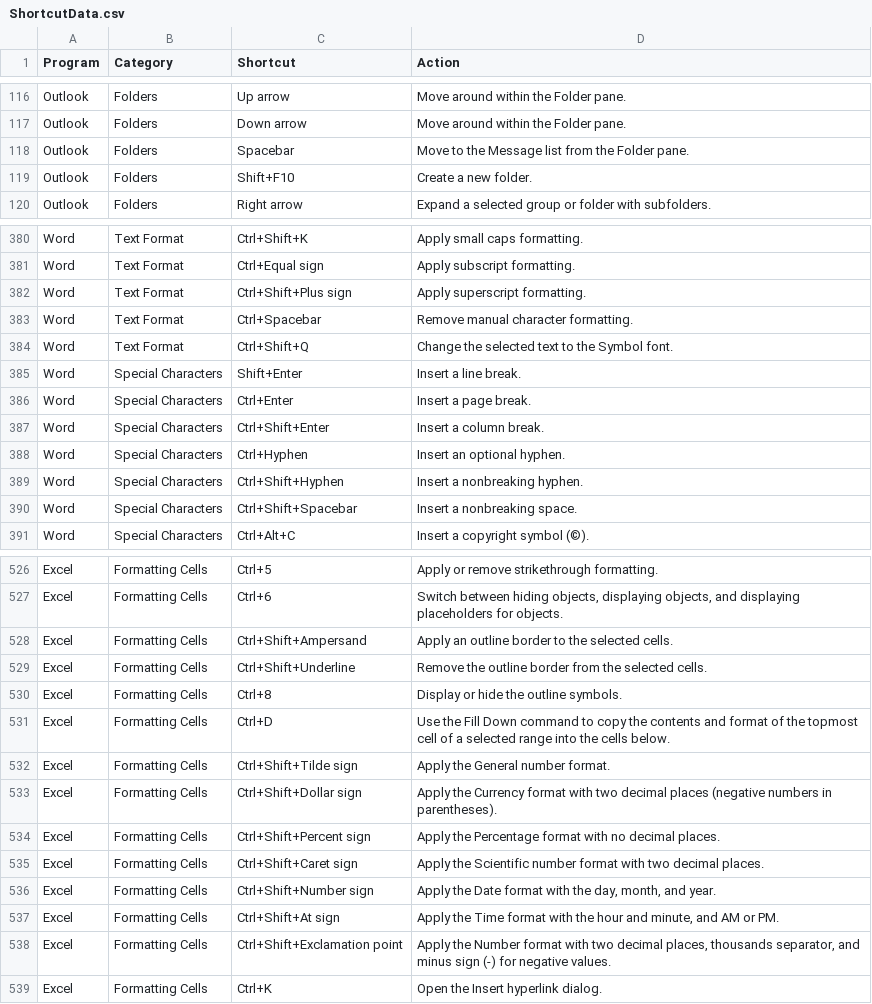
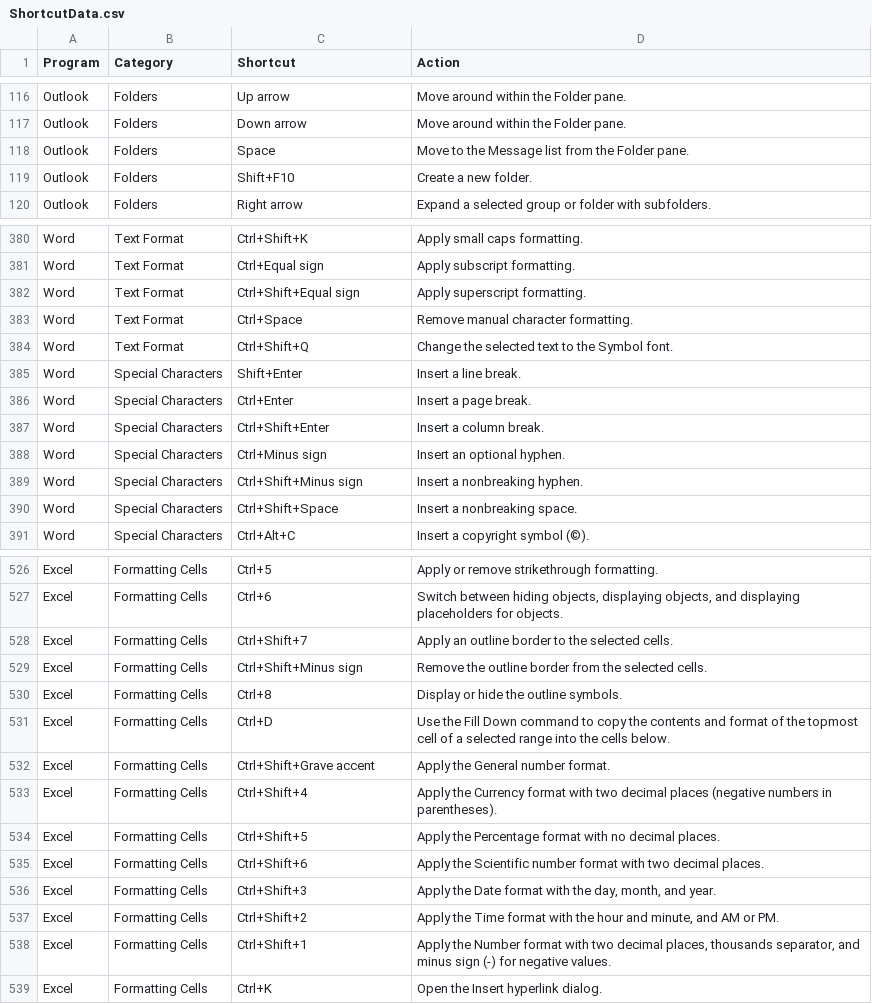
Before and after one commit to jfechete/HotkeyApi, a CSV file: HotkeyApi/ShortcutData.csv, drawn as a sheet; only a part is shown, gaps mark what is left out; the diff covers the shown part only.

Commit message:
Improved the ShortcutData file

```diff
--- a/HotkeyApi/ShortcutData.csv
+++ b/HotkeyApi/ShortcutData.csv
@@ -117,3 +117,3 @@ Outlook,Folders,Up arrow,"Move around within the Folder pane."
 Outlook,Folders,Down arrow,"Move around within the Folder pane."
-Outlook,Folders,Spacebar,"Move to the Message list from the Folder pane."
+Outlook,Folders,Space,"Move to the Message list from the Folder pane."
 Outlook,Folders,Shift+F10,"Create a new folder."
@@ -381,4 +381,4 @@ Word,Text Format,Ctrl+Shift+K,"Apply small caps formatting."
 Word,Text Format,Ctrl+Equal sign,"Apply subscript formatting."
-Word,Text Format,Ctrl+Shift+Plus sign,"Apply superscript formatting."
-Word,Text Format,Ctrl+Spacebar,"Remove manual character formatting."
+Word,Text Format,Ctrl+Shift+Equal sign,"Apply superscript formatting."
+Word,Text Format,Ctrl+Space,"Remove manual character formatting."
 Word,Text Format,Ctrl+Shift+Q,"Change the selected text to the Symbol font."
@@ -387,5 +387,5 @@ Word,Special Characters,Ctrl+Enter,"Insert a page break."
 Word,Special Characters,Ctrl+Shift+Enter,"Insert a column break."
-Word,Special Characters,Ctrl+Hyphen,"Insert an optional hyphen."
-Word,Special Characters,Ctrl+Shift+Hyphen,"Insert a nonbreaking hyphen."
-Word,Special Characters,Ctrl+Shift+Spacebar,"Insert a nonbreaking space."
+Word,Special Characters,Ctrl+Minus sign,"Insert an optional hyphen."
+Word,Special Characters,Ctrl+Shift+Minus sign,"Insert a nonbreaking hyphen."
+Word,Special Characters,Ctrl+Shift+Space,"Insert a nonbreaking space."
 Word,Special Characters,Ctrl+Alt+C,"Insert a copyright symbol (©)."
@@ -527,13 +527,13 @@ Excel,Formatting Cells,Ctrl+5,"Apply or remove strikethrough formatting."
 Excel,Formatting Cells,Ctrl+6,"Switch between hiding objects, displaying objects, and displaying placeholders for objects."
-Excel,Formatting Cells,Ctrl+Shift+Ampersand,"Apply an outline border to the selected cells."
-Excel,Formatting Cells,Ctrl+Shift+Underline,"Remove the outline border from the selected cells."
+Excel,Formatting Cells,Ctrl+Shift+7,"Apply an outline border to the selected cells."
+Excel,Formatting Cells,Ctrl+Shift+Minus sign,"Remove the outline border from the selected cells."
 Excel,Formatting Cells,Ctrl+8,"Display or hide the outline symbols."
 Excel,Formatting Cells,Ctrl+D,"Use the Fill Down command to copy the contents and format of the topmost cell of a selected range into the cells below."
-Excel,Formatting Cells,Ctrl+Shift+Tilde sign,"Apply the General number format."
-Excel,Formatting Cells,Ctrl+Shift+Dollar sign,"Apply the Currency format with two decimal places (negative numbers in parentheses)."
-Excel,Formatting Cells,Ctrl+Shift+Percent sign,"Apply the Percentage format with no decimal places."
-Excel,Formatting Cells,Ctrl+Shift+Caret sign,"Apply the Scientific number format with two decimal places."
-Excel,Formatting Cells,Ctrl+Shift+Number sign,"Apply the Date format with the day, month, and year."
-Excel,Formatting Cells,Ctrl+Shift+At sign,"Apply the Time format with the hour and minute, and AM or PM."
-Excel,Formatting Cells,Ctrl+Shift+Exclamation point,"Apply the Number format with two decimal places, thousands separator, and minus sign (-) for negative values."
+Excel,Formatting Cells,Ctrl+Shift+Grave accent,"Apply the General number format."
+Excel,Formatting Cells,Ctrl+Shift+4,"Apply the Currency format with two decimal places (negative numbers in parentheses)."
+Excel,Formatting Cells,Ctrl+Shift+5,"Apply the Percentage format with no decimal places."
+Excel,Formatting Cells,Ctrl+Shift+6,"Apply the Scientific number format with two decimal places."
+Excel,Formatting Cells,Ctrl+Shift+3,"Apply the Date format with the day, month, and year."
+Excel,Formatting Cells,Ctrl+Shift+2,"Apply the Time format with the hour and minute, and AM or PM."
+Excel,Formatting Cells,Ctrl+Shift+1,"Apply the Number format with two decimal places, thousands separator, and minus sign (-) for negative values."
 Excel,Formatting Cells,Ctrl+K,"Open the Insert hyperlink dialog."
```
Also changed, not shown: 39 edited cells elsewhere in this file, 1 other file.
